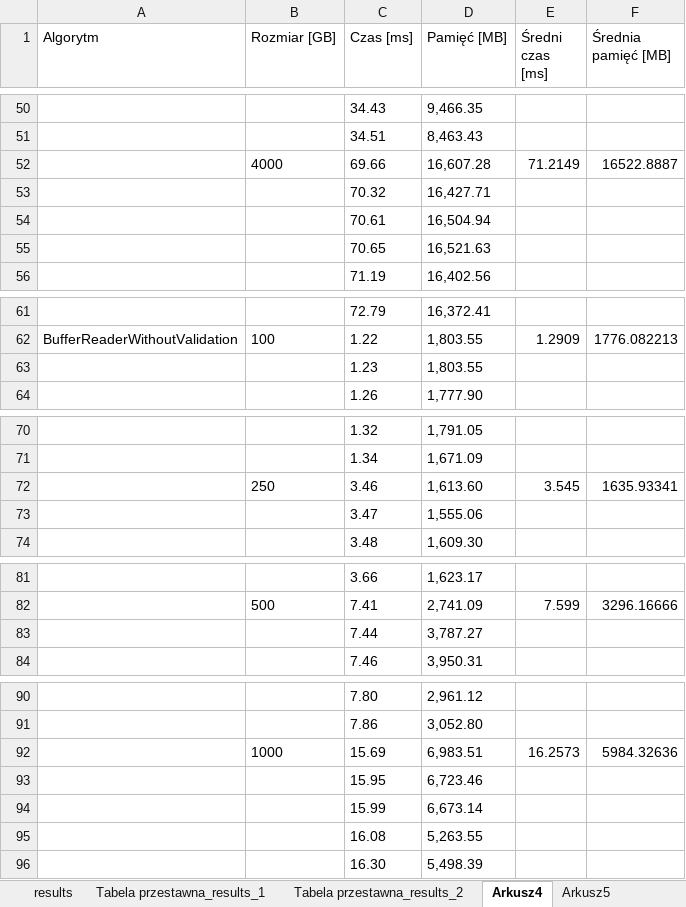
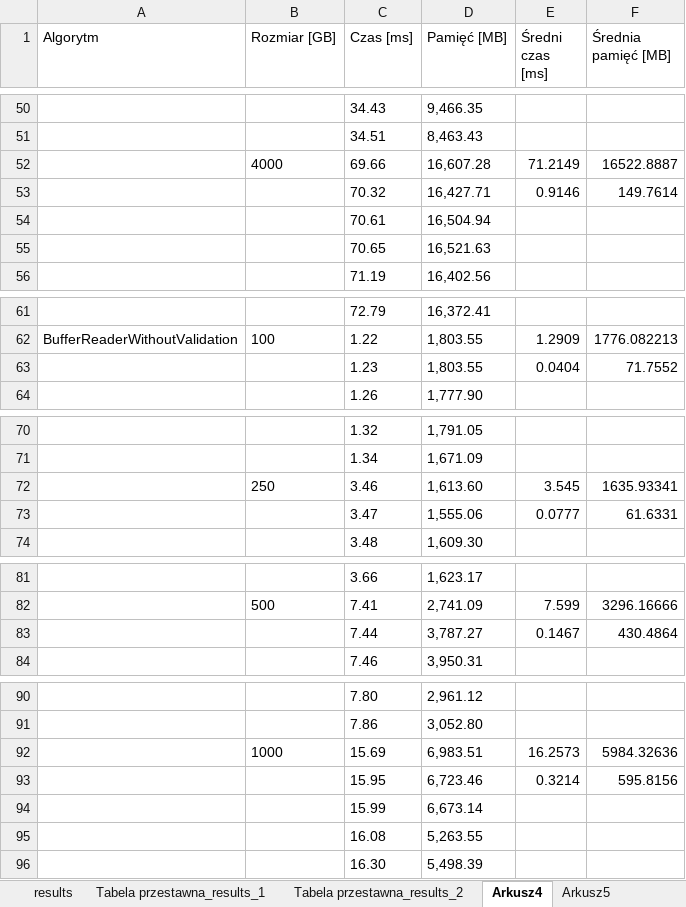
Before and after one commit to PANtroll/CSVValidator, an Excel workbook: CSVValidator/badania/results.xlsx, sheet Arkusz4, drawn as a sheet; only a part is shown, gaps mark what is left out; values as stored, in another font and other column widths than the file's, no borders; charts and pictures not drawn; the diff covers the shown part only; the diff names each change by its address in the sheet, - before the commit and + after, or states it on an @@ line.

```diff
--- a/CSVValidator/badania/results.xlsx (sheet Arkusz4)
+++ b/CSVValidator/badania/results.xlsx (sheet Arkusz4)
-E53 (Średni czas [ms]): (empty)
+E53 (Średni czas [ms]): 0.9146
-F53 (Średnia pamięć [MB]): (empty)
+F53 (Średnia pamięć [MB]): 149.7614
-E63 (Średni czas [ms]): (empty)
+E63 (Średni czas [ms]): 0.0404
-F63 (Średnia pamięć [MB]): (empty)
+F63 (Średnia pamięć [MB]): 71.7552
-E73 (Średni czas [ms]): (empty)
+E73 (Średni czas [ms]): 0.0777
-F73 (Średnia pamięć [MB]): (empty)
+F73 (Średnia pamięć [MB]): 61.6331
-E83 (Średni czas [ms]): (empty)
+E83 (Średni czas [ms]): 0.1467
-F83 (Średnia pamięć [MB]): (empty)
+F83 (Średnia pamięć [MB]): 430.4864
-E93 (Średni czas [ms]): (empty)
+E93 (Średni czas [ms]): 0.3214
-F93 (Średnia pamięć [MB]): (empty)
+F93 (Średnia pamięć [MB]): 595.8156
```
Also changed, not shown: 110 edited cells elsewhere in this sheet, sheet Arkusz5, charts or pictures, 51 other files.
